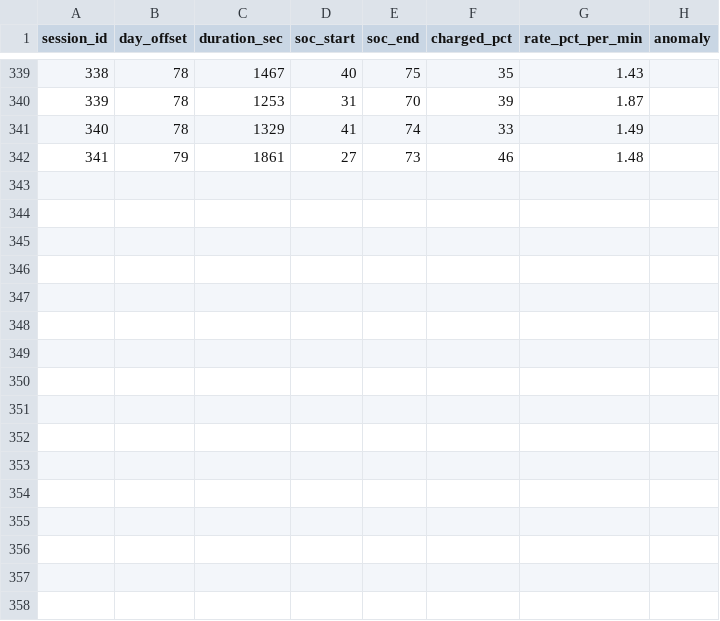
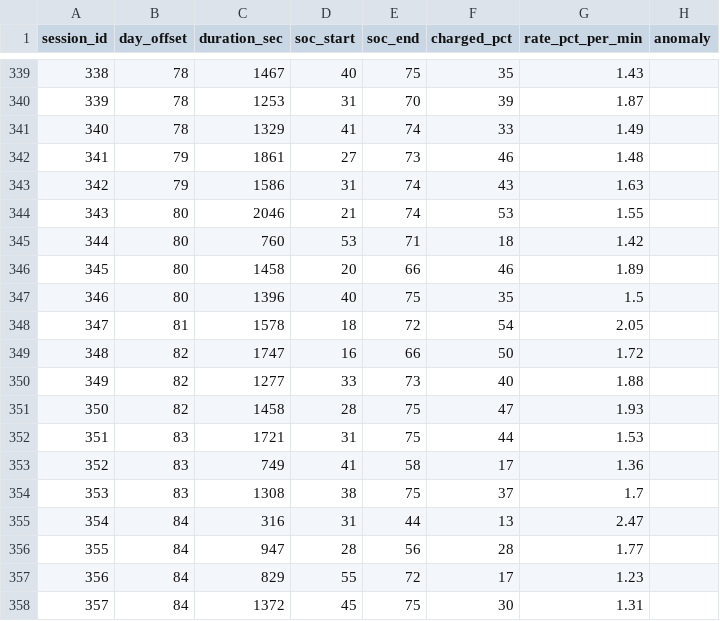
Before and after one commit to Savues/apple-device-metrics, a CSV file: devices/iphone-01/charging-sessions.csv, drawn as a sheet; only a part is shown, gaps mark what is left out; the diff names each change by its address in the sheet, - before the commit and + after, or states it on an @@ line.

Commit message:
Re-parse the charging diary to 2026-11-24 (357 sessions, 85 days)

```diff
--- a/devices/iphone-01/charging-sessions.csv
+++ b/devices/iphone-01/charging-sessions.csv
+row 343: 342 | 79 | 1586 | 31 | 74 | 43 | 1.63
+row 344: 343 | 80 | 2046 | 21 | 74 | 53 | 1.55
+row 345: 344 | 80 | 760 | 53 | 71 | 18 | 1.42
+row 346: 345 | 80 | 1458 | 20 | 66 | 46 | 1.89
+row 347: 346 | 80 | 1396 | 40 | 75 | 35 | 1.5
+row 348: 347 | 81 | 1578 | 18 | 72 | 54 | 2.05
+row 349: 348 | 82 | 1747 | 16 | 66 | 50 | 1.72
+row 350: 349 | 82 | 1277 | 33 | 73 | 40 | 1.88
+row 351: 350 | 82 | 1458 | 28 | 75 | 47 | 1.93
+row 352: 351 | 83 | 1721 | 31 | 75 | 44 | 1.53
+row 353: 352 | 83 | 749 | 41 | 58 | 17 | 1.36
+row 354: 353 | 83 | 1308 | 38 | 75 | 37 | 1.7
+row 355: 354 | 84 | 316 | 31 | 44 | 13 | 2.47
+row 356: 355 | 84 | 947 | 28 | 56 | 28 | 1.77
+row 357: 356 | 84 | 829 | 55 | 72 | 17 | 1.23
+row 358: 357 | 84 | 1372 | 45 | 75 | 30 | 1.31
```
Also changed, not shown: docs/iphone17-forecast.csv, 19 other files.
